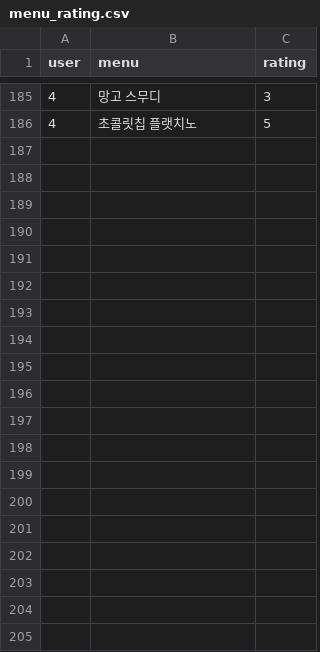
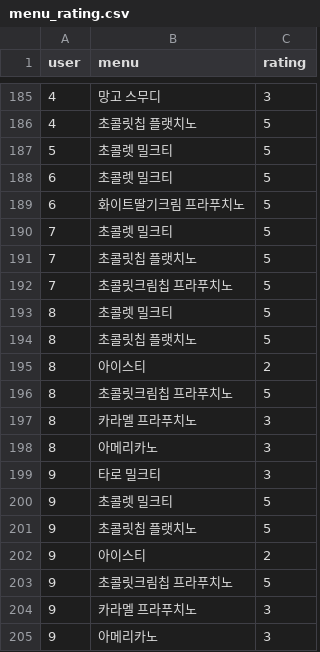
Before and after one commit to 97kim/aljo, a CSV file: menu_rating.csv, drawn as a sheet; only a part is shown, gaps mark what is left out; the diff names each change by its address in the sheet, - before the commit and + after, or states it on an @@ line.

```diff
--- a/menu_rating.csv
+++ b/menu_rating.csv
+row 187: 5 | 초콜렛 밀크티 | 5
+row 188: 6 | 초콜렛 밀크티 | 5
+row 189: 6 | 화이트딸기크림 프라푸치노 | 5
+row 190: 7 | 초콜렛 밀크티 | 5
+row 191: 7 | 초콜릿칩 플랫치노 | 5
+row 192: 7 | 초콜릿크림칩 프라푸치노 | 5
+row 193: 8 | 초콜렛 밀크티 | 5
+row 194: 8 | 초콜릿칩 플랫치노 | 5
+row 195: 8 | 아이스티 | 2
+row 196: 8 | 초콜릿크림칩 프라푸치노 | 5
+row 197: 8 | 카라멜 프라푸치노 | 3
+row 198: 8 | 아메리카노 | 3
+row 199: 9 | 타로 밀크티 | 3
+row 200: 9 | 초콜렛 밀크티 | 5
+row 201: 9 | 초콜릿칩 플랫치노 | 5
+row 202: 9 | 아이스티 | 2
+row 203: 9 | 초콜릿크림칩 프라푸치노 | 5
+row 204: 9 | 카라멜 프라푸치노 | 3
+row 205: 9 | 아메리카노 | 3
```
Also changed, not shown: 1 other file.
